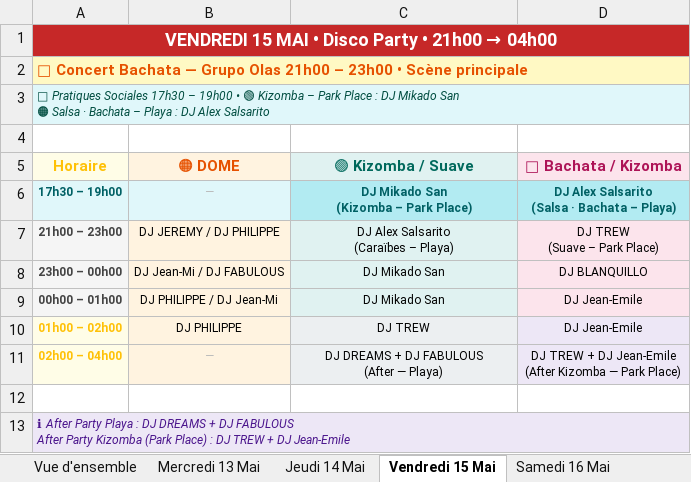
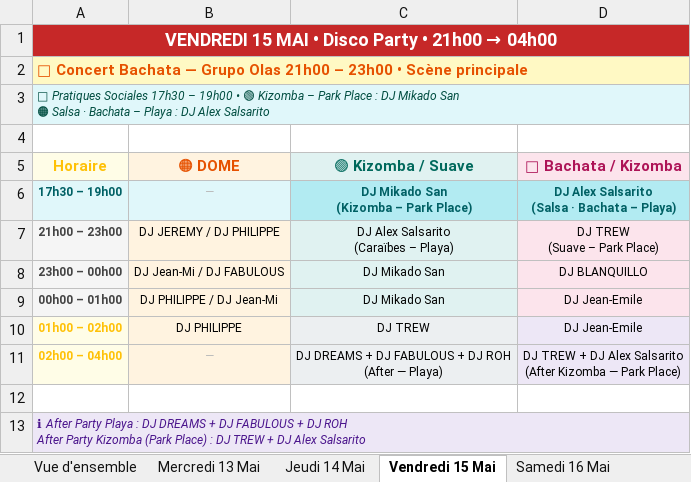
Before and after one commit to jmfetienne-coder/sbl2026-djs, an Excel workbook: Planning_DJs_SBL2026.xlsx, sheet Vendredi 15 Mai, drawn as a sheet; values as stored, in another font and other column widths than the file's, no borders; ↵ is a line break in a cell; the diff names each change by its address in the sheet, - before the commit and + after, or states it on an @@ line.

```diff
--- a/Planning_DJs_SBL2026.xlsx (sheet Vendredi 15 Mai)
+++ b/Planning_DJs_SBL2026.xlsx (sheet Vendredi 15 Mai)
-C11 (🟢 Kizomba / Suave): DJ DREAMS + DJ FABULOUS ↵ (After — Playa)
+C11 (🟢 Kizomba / Suave): DJ DREAMS + DJ FABULOUS + DJ ROH ↵ (After — Playa)
-D11 (🩷 Bachata / Kizomba): …+ DJ Jean-Emile ↵ (After Kizomba…
+D11 (🩷 Bachata / Kizomba): …+ DJ Alex Salsarito ↵ (After Kizomba…
-A13 (Horaire): …DJ FABULOUS ↵ After Party Kizomba (Park Place) : DJ TREW + DJ Jean-Emile
+A13 (Horaire): …DJ FABULOUS + DJ ROH ↵ After Party Kizomba (Park Place) : DJ TREW + DJ Alex Salsarito
```
Also changed, not shown: sheet Vue d'ensemble, sheet Samedi 16 Mai, sheet Mercredi 13 Mai, sheet Jeudi 14 Mai, 1 other file.
